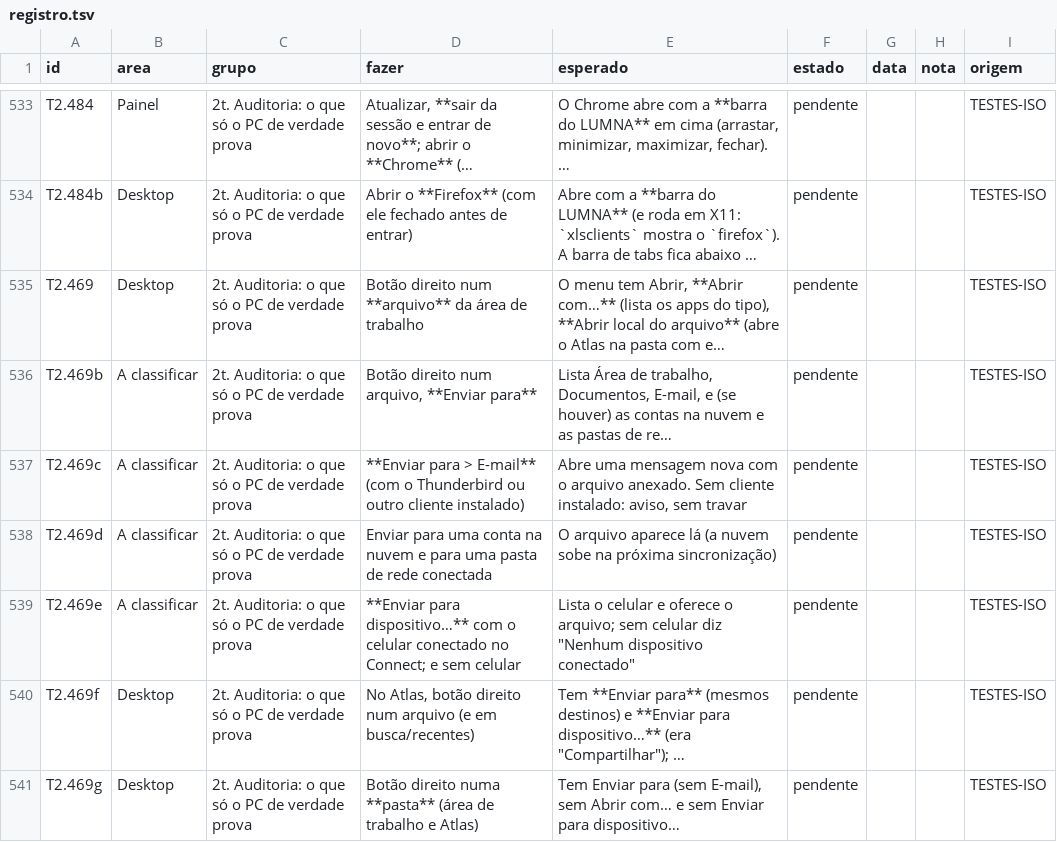
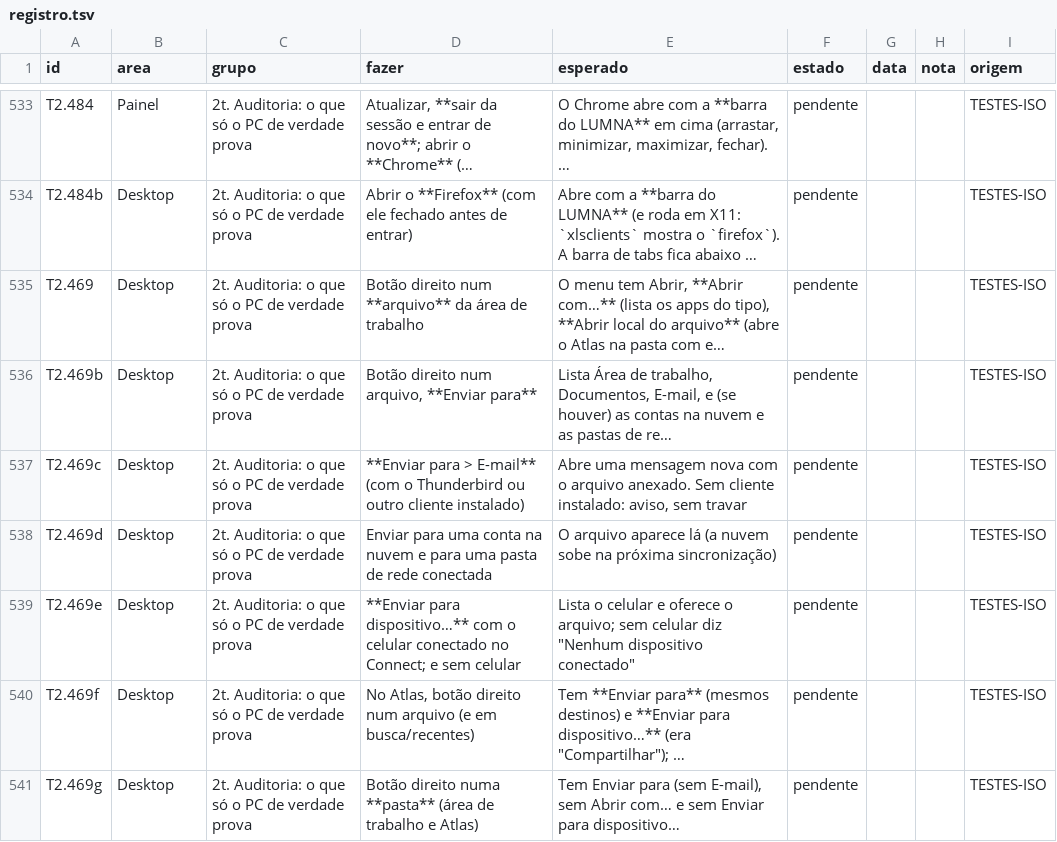
Before and after one commit to dekilled/LUMNA_OS, a TSV file: docs/testes/registro.tsv, drawn as a sheet; only a part is shown, gaps mark what is left out; long unchanged cells end in …; the diff covers the shown part only; the diff names each change by its address in the sheet, - before the commit and + after, or states it on an @@ line.

```diff
--- a/docs/testes/registro.tsv
+++ b/docs/testes/registro.tsv
-B536:B539 (area): A classificar
+B536:B539 (area): Desktop
```
Also changed, not shown: 39 edited cells elsewhere in this file, 1 other file.
